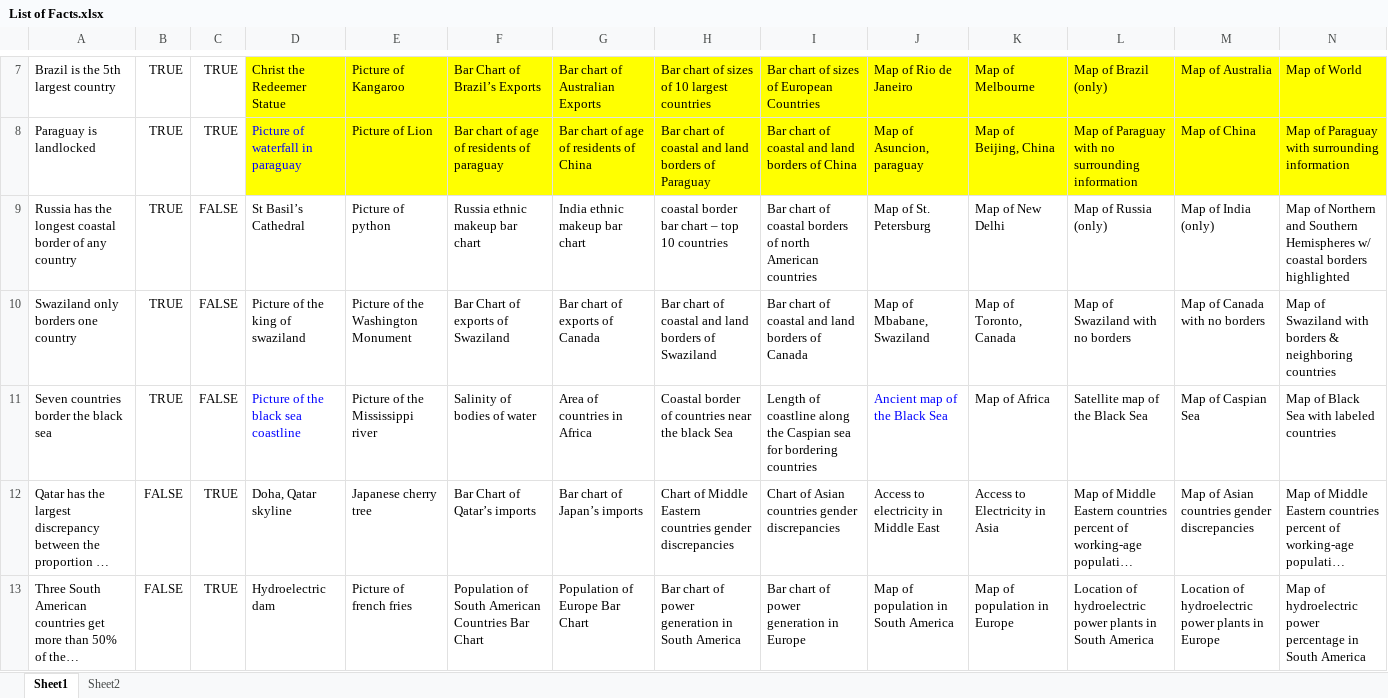
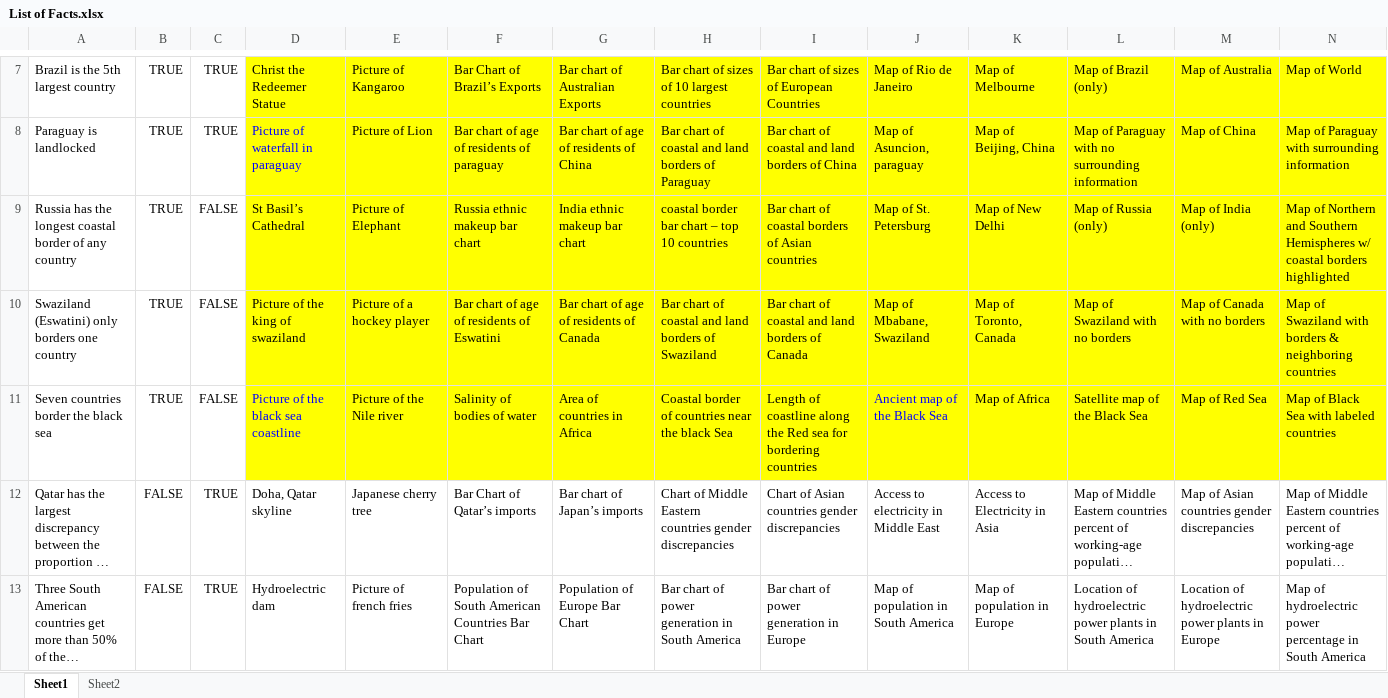
Before and after one commit to srvanderplas/Truthiness, an Excel workbook: List of Facts.xlsx, sheet Sheet1, drawn as a sheet; only a part is shown, gaps mark what is left out; long unchanged cells end in …; values as stored, in another font and other column widths than the file's, no borders; the diff names each change by its address in the sheet, - before the commit and + after, or states it on an @@ line.

Commit message:
Black Sea Facts

```diff
--- a/List of Facts.xlsx (sheet Sheet1)
+++ b/List of Facts.xlsx (sheet Sheet1)
-D9:N11 fill: none
+D9:N11 fill: #FFFF00
-E9: Picture of python
+E9: Picture of Elephant
-I9: …borders of north American countries
+I9: …borders of Asian countries
-A10: Swaziland only borders one country
+A10: Swaziland (Eswatini) only borders one country
-E10: Picture of the Washington Monument
+E10: Picture of a hockey player
-F10: Bar Chart of exports of Swaziland
+F10: Bar chart of age of residents of Eswatini
-G10: Bar chart of exports of Canada
+G10: Bar chart of age of residents of Canada
-E11: Picture of the Mississippi river
+E11: Picture of the Nile river
-I11: …along the Caspian sea for…
+I11: …along the Red sea for…
-M11: Map of Caspian Sea
+M11: Map of Red Sea
```
Also changed, not shown: 18 other files.
